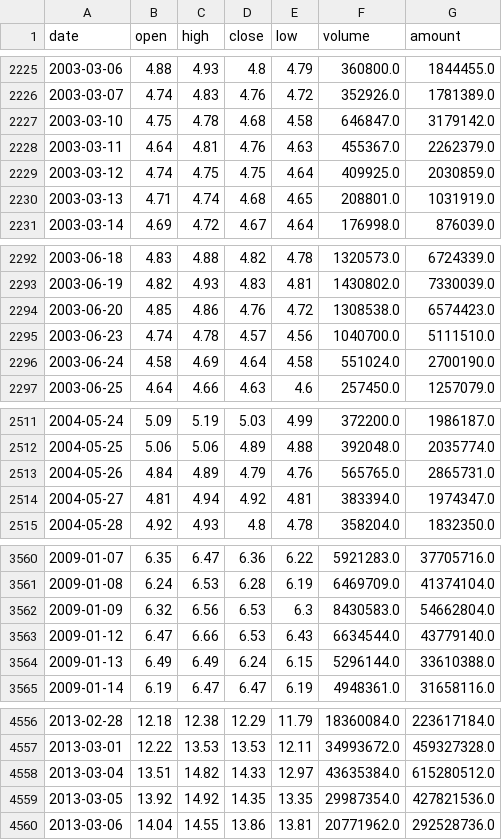
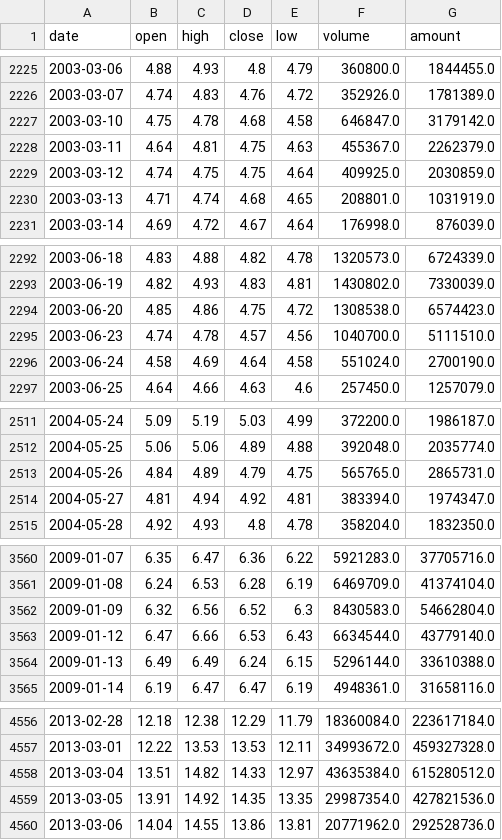
Before and after one commit to ssjatmhmy/agares, a CSV file: data/cst/000544.zyhb-1Day.csv, drawn as a sheet; only a part is shown, gaps mark what is left out; the diff covers the shown part only.

```diff
--- a/data/cst/000544.zyhb-1Day.csv
+++ b/data/cst/000544.zyhb-1Day.csv
@@ -2227,3 +2227,3 @@ date,open,high,close,low,volume,amount
 2003-03-10,4.75,4.78,4.68,4.58,646847.0,3179142.0
-2003-03-11,4.64,4.81,4.76,4.63,455367.0,2262379.0
+2003-03-11,4.64,4.81,4.75,4.63,455367.0,2262379.0
 2003-03-12,4.74,4.75,4.75,4.64,409925.0,2030859.0
@@ -2293,3 +2293,3 @@ date,open,high,close,low,volume,amount
 2003-06-19,4.82,4.93,4.83,4.81,1430802.0,7330039.0
-2003-06-20,4.85,4.86,4.76,4.72,1308538.0,6574423.0
+2003-06-20,4.85,4.86,4.75,4.72,1308538.0,6574423.0
 2003-06-23,4.74,4.78,4.57,4.56,1040700.0,5111510.0
@@ -2512,3 +2512,3 @@ date,open,high,close,low,volume,amount
 2004-05-25,5.06,5.06,4.89,4.88,392048.0,2035774.0
-2004-05-26,4.84,4.89,4.79,4.76,565765.0,2865731.0
+2004-05-26,4.84,4.89,4.79,4.75,565765.0,2865731.0
 2004-05-27,4.81,4.94,4.92,4.81,383394.0,1974347.0
@@ -3561,3 +3561,3 @@ date,open,high,close,low,volume,amount
 2009-01-08,6.24,6.53,6.28,6.19,6469709.0,41374104.0
-2009-01-09,6.32,6.56,6.53,6.3,8430583.0,54662804.0
+2009-01-09,6.32,6.56,6.52,6.3,8430583.0,54662804.0
 2009-01-12,6.47,6.66,6.53,6.43,6634544.0,43779140.0
@@ -4558,3 +4558,3 @@ date,open,high,close,low,volume,amount
 2013-03-04,13.51,14.82,14.33,12.97,43635384.0,615280512.0
-2013-03-05,13.92,14.92,14.35,13.35,29987354.0,427821536.0
+2013-03-05,13.91,14.92,14.35,13.35,29987354.0,427821536.0
 2013-03-06,14.04,14.55,13.86,13.81,20771962.0,292528736.0
```
Also changed, not shown: 1 added row and 17 edited cells elsewhere in this file, data/cst/000001.sz-1Day.csv, data/cst/600038.zzgf-1Day.csv, 5 other files.
